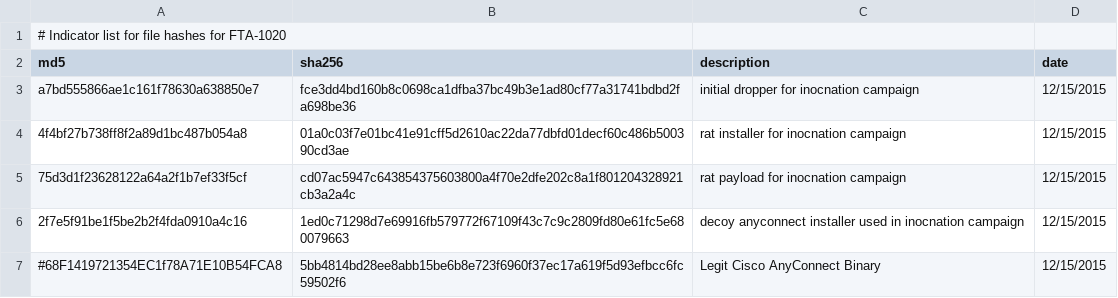
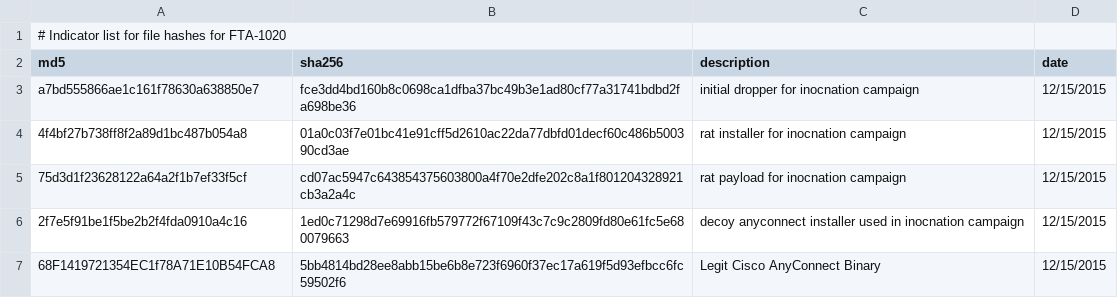
Before and after one commit to smashfruit/indicators, a CSV file: FTA-1020/hashes.csv, drawn as a sheet.

```diff
--- a/FTA-1020/hashes.csv
+++ b/FTA-1020/hashes.csv
@@ -6,2 +6,2 @@ a7bd555866ae1c161f78630a638850e7,fce3dd4bd160b8c0698ca1dfba37bc49b3e1ad80cf77a31
 2f7e5f91be1f5be2b2f4fda0910a4c16,1ed0c71298d7e69916fb579772f67109f43c7c9c2809fd80e61fc5e680079663,decoy anyconnect installer used in inocnation campaign,12/15/2015
-#68F1419721354EC1f78A71E10B54FCA8,5bb4814bd28ee8abb15be6b8e723f6960f37ec17a619f5d93efbcc6fc59502f6,Legit Cisco AnyConnect Binary,12/15/2015
+68F1419721354EC1f78A71E10B54FCA8,5bb4814bd28ee8abb15be6b8e723f6960f37ec17a619f5d93efbcc6fc59502f6,Legit Cisco AnyConnect Binary,12/15/2015
```
Also changed, not shown: Blogs/Vawtrak Trojan Bank on it Evolving/hostnames.csv, master-hostnames.csv, 1 other file.
